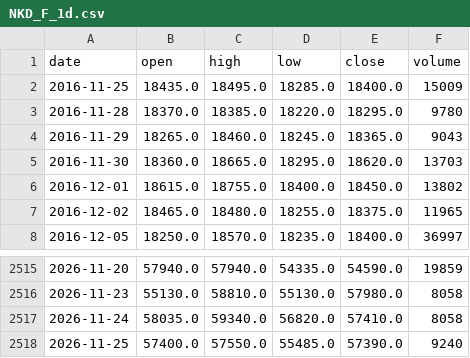
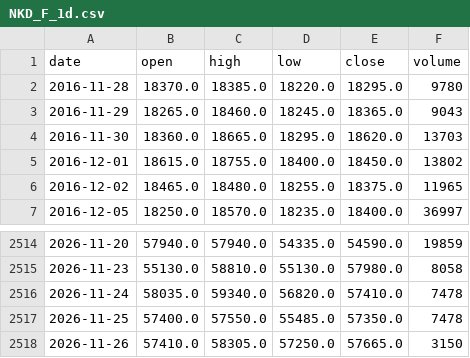
Before and after one commit to pjaco2842-lgtm/Free-ai, a CSV file: trading/data/NKD_F_1d.csv, drawn as a sheet; only a part is shown, gaps mark what is left out.

```diff
--- a/trading/data/NKD_F_1d.csv
+++ b/trading/data/NKD_F_1d.csv
@@ -1,3 +1,2 @@
 date,open,high,low,close,volume
-2016-11-25,18435.0,18495.0,18285.0,18400.0,15009
 2016-11-28,18370.0,18385.0,18220.0,18295.0,9780
@@ -2516,3 +2515,4 @@ date,open,high,low,close,volume
 2026-11-23,55130.0,58810.0,55130.0,57980.0,8058
-2026-11-24,58035.0,59340.0,56820.0,57410.0,8058
-2026-11-25,57400.0,57550.0,55485.0,57390.0,9240
+2026-11-24,58035.0,59340.0,56820.0,57410.0,7478
+2026-11-25,57400.0,57550.0,55485.0,57350.0,7478
+2026-11-26,57410.0,58305.0,57250.0,57665.0,3150
```
Also changed, not shown: trading/data/CL_F_1d.csv, trading/data/ES_F_1h.csv, 6 other files.
